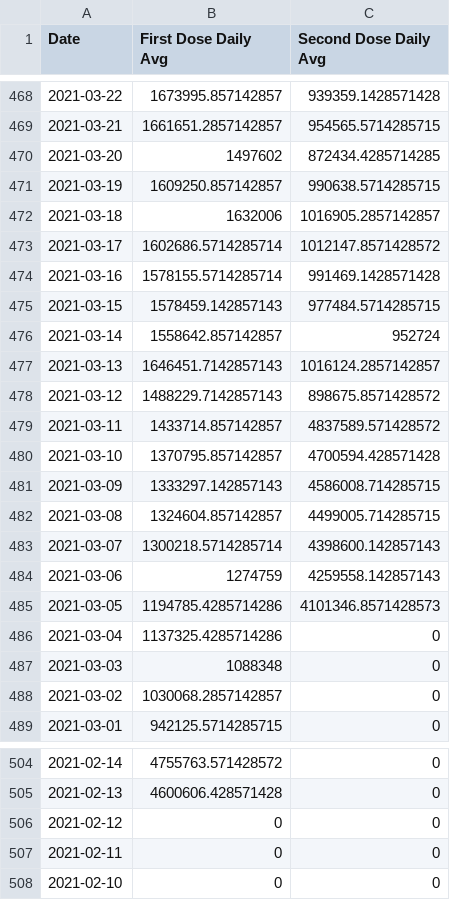
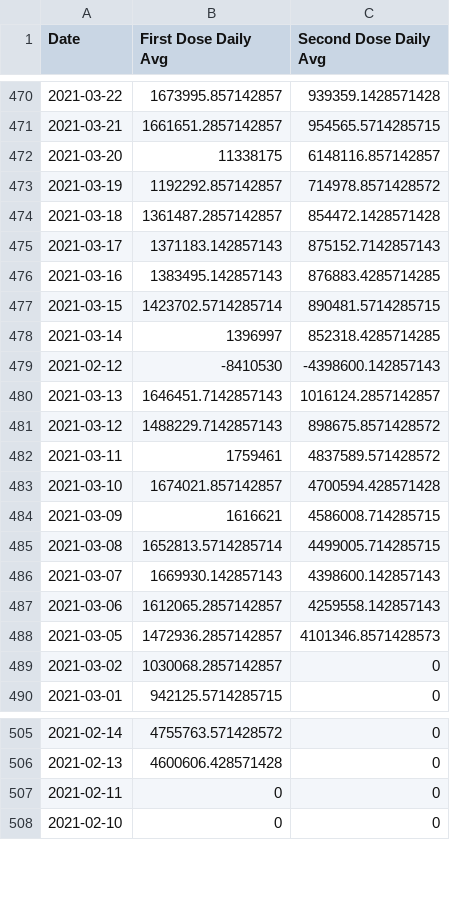
Before and after one commit to Dotdash-Data-Journalism/2021_2022_VWH_covid_vaccine_tracker, a CSV file: chartData/firstVsSecondGrowth.csv, drawn as a sheet; only a part is shown, gaps mark what is left out; the diff covers the shown part only.

```diff
--- a/chartData/firstVsSecondGrowth.csv
+++ b/chartData/firstVsSecondGrowth.csv
@@ -469,20 +471,19 @@ Date,First Dose Daily Avg,Second Dose Daily Avg
 2021-03-21,1661651.2857142857,954565.5714285715
-2021-03-20,1497602,872434.4285714285
-2021-03-19,1609250.857142857,990638.5714285715
-2021-03-18,1632006,1016905.2857142857
-2021-03-17,1602686.5714285714,1012147.8571428572
-2021-03-16,1578155.5714285714,991469.1428571428
-2021-03-15,1578459.142857143,977484.5714285715
-2021-03-14,1558642.857142857,952724
+2021-03-20,11338175,6148116.857142857
+2021-03-19,1192292.857142857,714978.8571428572
+2021-03-18,1361487.2857142857,854472.1428571428
+2021-03-17,1371183.142857143,875152.7142857143
+2021-03-16,1383495.142857143,876883.4285714285
+2021-03-15,1423702.5714285714,890481.5714285715
+2021-03-14,1396997,852318.4285714285
+2021-02-12,-8410530,-4398600.142857143
 2021-03-13,1646451.7142857143,1016124.2857142857
 2021-03-12,1488229.7142857143,898675.8571428572
-2021-03-11,1433714.857142857,4837589.571428572
-2021-03-10,1370795.857142857,4700594.428571428
-2021-03-09,1333297.142857143,4586008.714285715
-2021-03-08,1324604.857142857,4499005.714285715
-2021-03-07,1300218.5714285714,4398600.142857143
-2021-03-06,1274759,4259558.142857143
-2021-03-05,1194785.4285714286,4101346.8571428573
-2021-03-04,1137325.4285714286,0
-2021-03-03,1088348,0
+2021-03-11,1759461,4837589.571428572
+2021-03-10,1674021.857142857,4700594.428571428
+2021-03-09,1616621,4586008.714285715
+2021-03-08,1652813.5714285714,4499005.714285715
+2021-03-07,1669930.142857143,4398600.142857143
+2021-03-06,1612065.2857142857,4259558.142857143
+2021-03-05,1472936.2857142857,4101346.8571428573
 2021-03-02,1030068.2857142857,0
@@ -505,3 +506,2 @@ Date,First Dose Daily Avg,Second Dose Daily Avg
 2021-02-13,4600606.428571428,0
-2021-02-12,0,0
 2021-02-11,0,0
```
Also changed, not shown: 2 added rows and 22 edited cells elsewhere in this file, chartData/areWeThereYet.csv.
